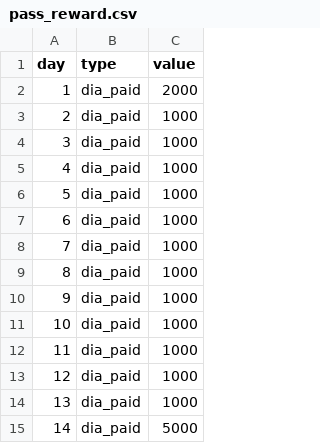
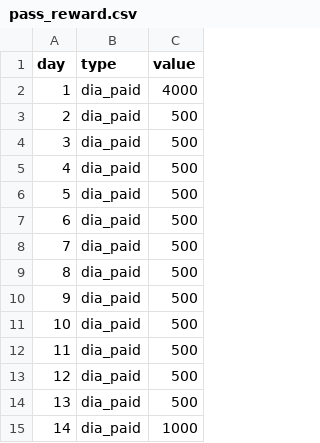
Before and after one commit to browniesss/MapleWorlds, a CSV file: RootDesk/MyDesk/DataSets/Shop/pass/pass_reward.csv, drawn as a sheet.

```diff
--- a/RootDesk/MyDesk/DataSets/Shop/pass/pass_reward.csv
+++ b/RootDesk/MyDesk/DataSets/Shop/pass/pass_reward.csv
@@ -1,15 +1,15 @@
 day,type,value
-1,dia_paid,2000
-2,dia_paid,1000
-3,dia_paid,1000
-4,dia_paid,1000
-5,dia_paid,1000
-6,dia_paid,1000
-7,dia_paid,1000
-8,dia_paid,1000
-9,dia_paid,1000
-10,dia_paid,1000
-11,dia_paid,1000
-12,dia_paid,1000
-13,dia_paid,1000
-14,dia_paid,5000
+1,dia_paid,4000
+2,dia_paid,500
+3,dia_paid,500
+4,dia_paid,500
+5,dia_paid,500
+6,dia_paid,500
+7,dia_paid,500
+8,dia_paid,500
+9,dia_paid,500
+10,dia_paid,500
+11,dia_paid,500
+12,dia_paid,500
+13,dia_paid,500
+14,dia_paid,1000
```
Also changed, not shown: 4 other files.
